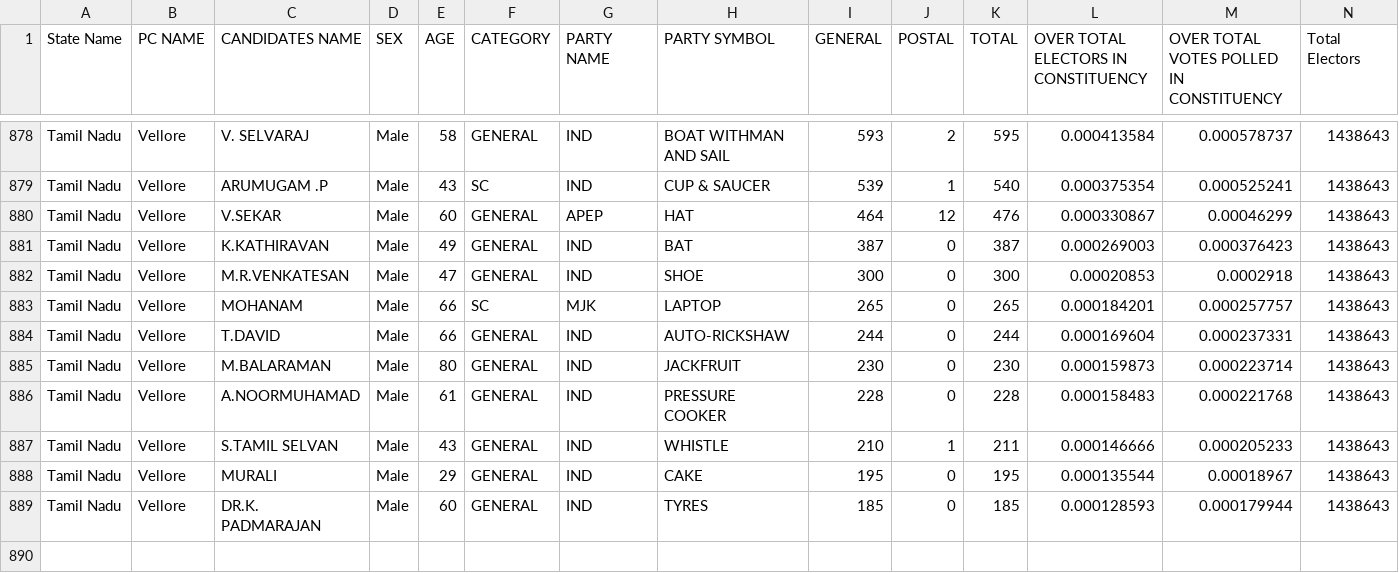
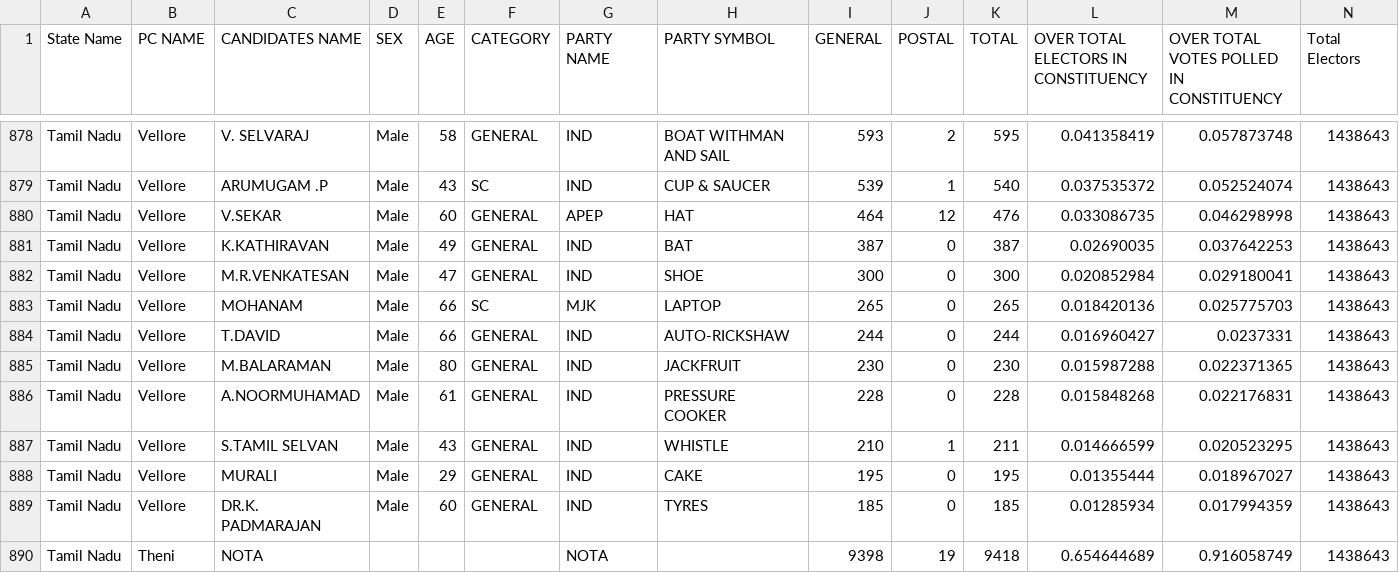
Before and after one commit to Mikail1010/TN_Election_Analysis, a CSV file: Data/2019/PC_Const_wise_sum_19_S22.csv, drawn as a sheet; only a part is shown, gaps mark what is left out; the diff covers the shown part only; the diff names each change by its address in the sheet, - before the commit and + after, or states it on an @@ line.

```diff
--- a/Data/2019/PC_Const_wise_sum_19_S22.csv
+++ b/Data/2019/PC_Const_wise_sum_19_S22.csv
-L878: 0.000413584
+L878: 0.041358419
-M878: 0.000578737
+M878: 0.057873748
-L879: 0.000375354
+L879: 0.037535372
-M879: 0.000525241
+M879: 0.052524074
-L880: 0.000330867
+L880: 0.033086735
-M880: 0.00046299
+M880: 0.046298998
-L881: 0.000269003
+L881: 0.02690035
-M881: 0.000376423
+M881: 0.037642253
-L882: 0.00020853
+L882: 0.020852984
-M882: 0.0002918
+M882: 0.029180041
-L883: 0.000184201
+L883: 0.018420136
-M883: 0.000257757
+M883: 0.025775703
-L884: 0.000169604
+L884: 0.016960427
-M884: 0.000237331
+M884: 0.0237331
-L885: 0.000159873
+L885: 0.015987288
-M885: 0.000223714
+M885: 0.022371365
-L886: 0.000158483
+L886: 0.015848268
-M886: 0.000221768
+M886: 0.022176831
-L887: 0.000146666
+L887: 0.014666599
-M887: 0.000205233
+M887: 0.020523295
-L888: 0.000135544
+L888: 0.01355444
-M888: 0.00018967
+M888: 0.018967027
-L889: 0.000128593
+L889: 0.01285934
-M889: 0.000179944
+M889: 0.017994359
+row 890: Tamil Nadu | Theni | NOTA |  |  |  | NOTA |  | 9398 | 19 | 9418 | 0.654644689 | 0.916058749 | 1438643
```
Also changed, not shown: 32 edited cells elsewhere in this file.
